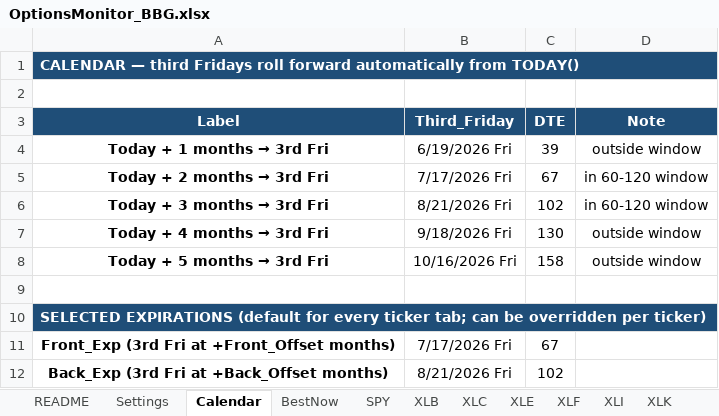
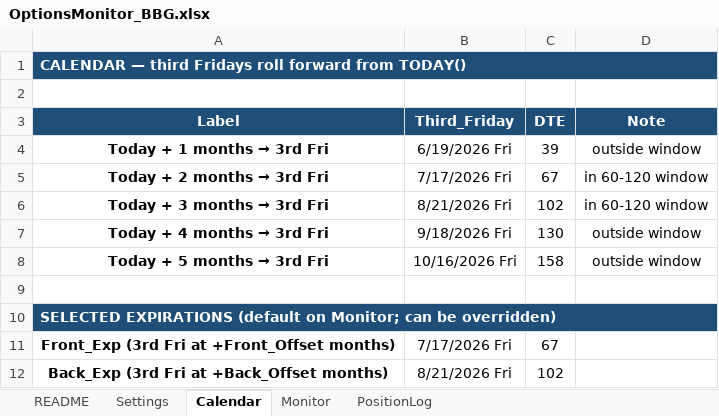
Before and after one commit to thebetorojas-stack/Data, an Excel workbook: OptionsMonitor_BBG.xlsx, sheet Calendar, drawn as a sheet; values as stored, in another font and other column widths than the file's, no borders; the diff names each change by its address in the sheet, - before the commit and + after, or states it on an @@ line.

```diff
--- a/OptionsMonitor_BBG.xlsx (sheet Calendar)
+++ b/OptionsMonitor_BBG.xlsx (sheet Calendar)
-sheet tab: BestNow
+sheet tab: Monitor
-sheet tab: SPY
-sheet tab: XLB
-sheet tab: XLC
-sheet tab: XLE
-sheet tab: XLF
-sheet tab: XLI
-sheet tab: XLK
-A1 (Label): …roll forward automatically from TODAY()
+A1 (Label): …roll forward from TODAY()
-A10 (Label): …EXPIRATIONS (default for every ticker tab; can be overridden per ticker)
+A10 (Label): …EXPIRATIONS (default on Monitor; can be overridden)
```
Also changed, not shown: sheet Monitor, sheet README, sheet Settings, other sheet tabs, formulas that keep their value.
